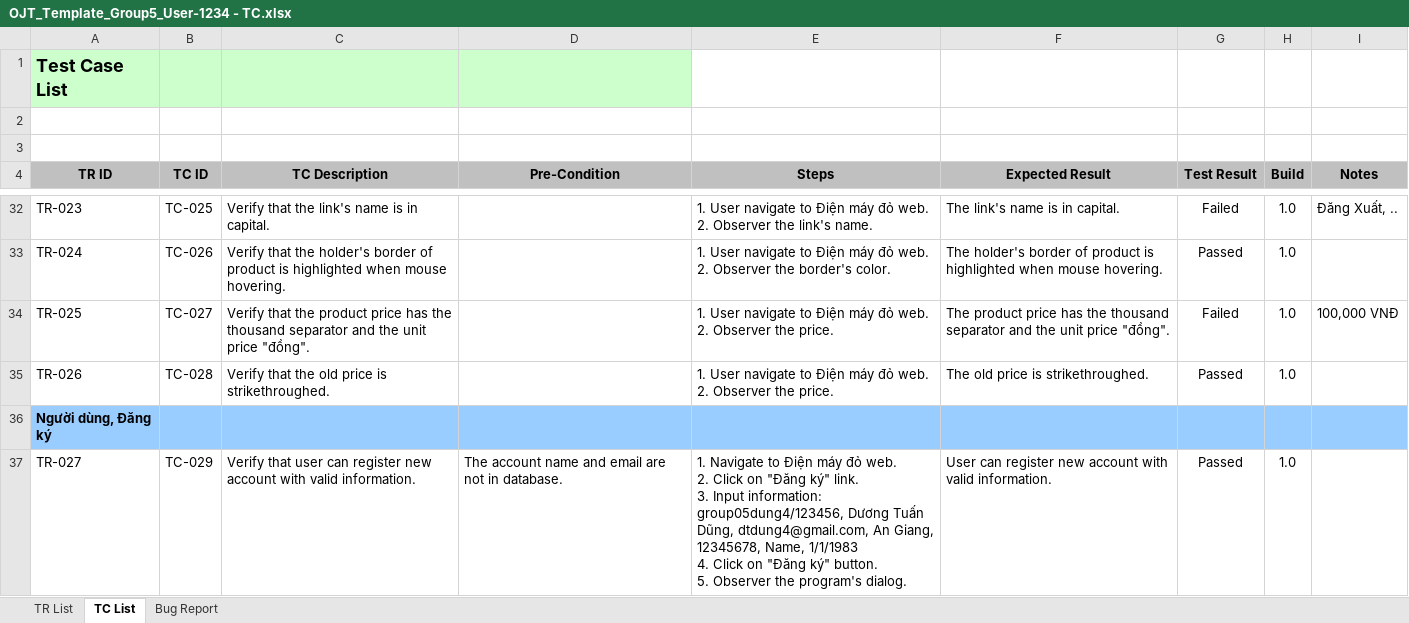
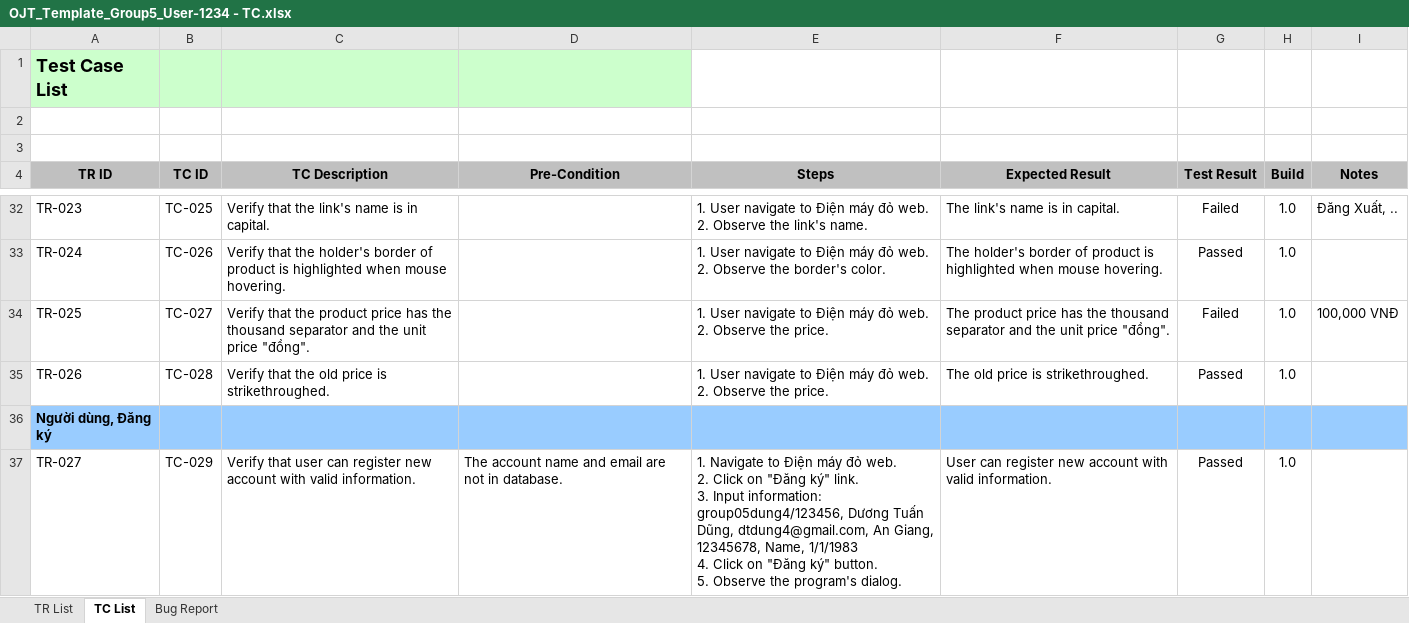
Before and after one commit to dtdungm/cusctester1, an Excel workbook: template-dung/OJT_Template_Group5_User-1234 - TC.xlsx, sheet TC List, drawn as a sheet; only a part is shown, gaps mark what is left out; values as stored, in another font and other column widths than the file's, no borders; conditional formats not drawn; ↵ is a line break in a cell; the diff covers the shown part only; the diff names each change by its address in the sheet, - before the commit and + after, or states it on an @@ line.

```diff
--- a/template-dung/OJT_Template_Group5_User-1234 - TC.xlsx (sheet TC List)
+++ b/template-dung/OJT_Template_Group5_User-1234 - TC.xlsx (sheet TC List)
-E32 (Steps): …web. ↵ 2. Observer the link's…
+E32 (Steps): …web. ↵ 2. Observe the link's…
-E33 (Steps): …web. ↵ 2. Observer the border's…
+E33 (Steps): …web. ↵ 2. Observe the border's…
-E34:E35 (Steps): …web. ↵ 2. Observer the price.
+E34:E35 (Steps): …web. ↵ 2. Observe the price.
-E37 (Steps): …button. ↵ 5. Observer the program's…
+E37 (Steps): …button. ↵ 5. Observe the program's…
```
Also changed, not shown: 40 added rows and 47 edited cells elsewhere in this sheet, template-dung/OJT_Template_Group5_User-1234.xlsx.
